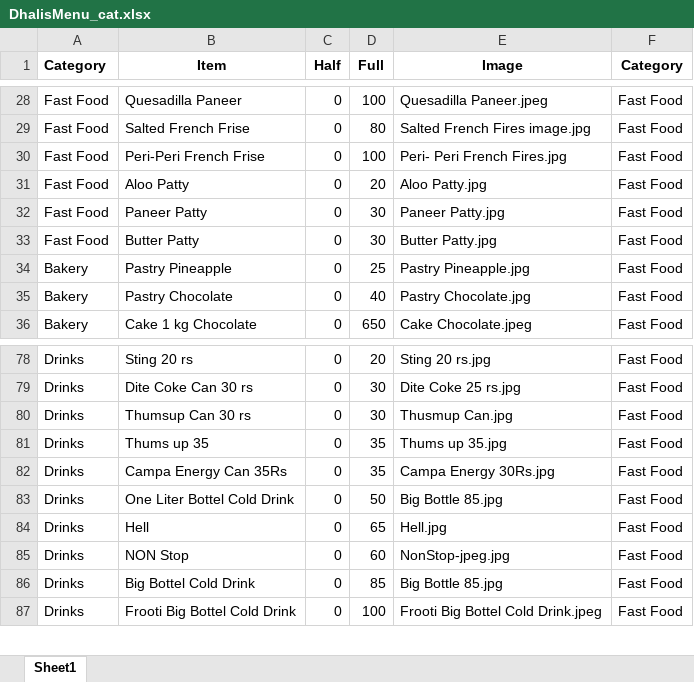
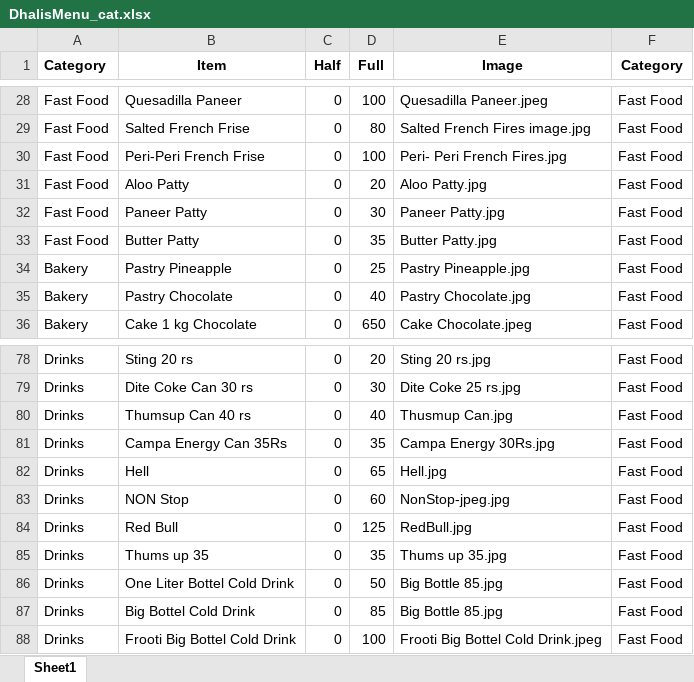
Before and after one commit to Pushpsingh13/Dhaliwal_whatsapp_Email, an Excel workbook: DhalisMenu_cat.xlsx, sheet Sheet1, drawn as a sheet; only a part is shown, gaps mark what is left out; values as stored, in another font and other column widths than the file's, no borders; the diff names each change by its address in the sheet, - before the commit and + after, or states it on an @@ line.

```diff
--- a/DhalisMenu_cat.xlsx (sheet Sheet1)
+++ b/DhalisMenu_cat.xlsx (sheet Sheet1)
-D33 (Full): 30
+D33 (Full): 35
-B80 (Item): Thumsup Can 30 rs
+B80 (Item): Thumsup Can 40 rs
-D80 (Full): 30
+D80 (Full): 40
+row 84: Drinks | Red Bull | 0 | 125 | RedBull.jpg | Fast Food
@@ row 81 moved to row 85: Drinks @@
@@ row 83 moved to row 86: Drinks @@
```
Also changed, not shown: 1 other file.
